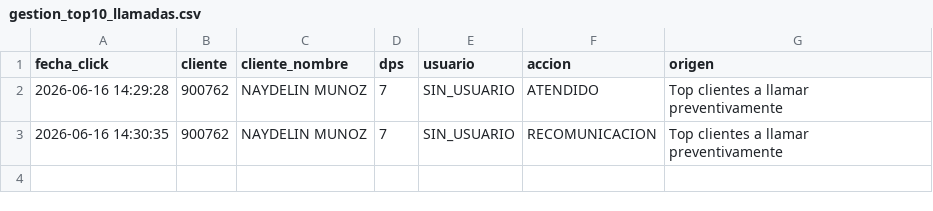
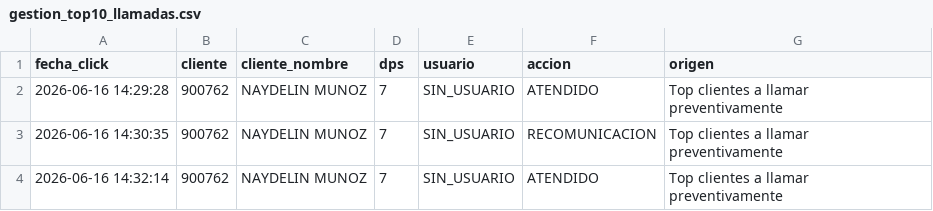
Before and after one commit to PabloJ91011/MAPAS, a CSV file: gestion_top10_llamadas.csv, drawn as a sheet.

Commit message:
Actualizar gestión gestion_top10_llamadas.csv desde Streamlit

```diff
--- a/gestion_top10_llamadas.csv
+++ b/gestion_top10_llamadas.csv
@@ -3 +3,2 @@
 2026-06-16 14:30:35,900762,NAYDELIN MUNOZ,7,SIN_USUARIO,RECOMUNICACION,Top clientes a llamar preventivamente
+2026-06-16 14:32:14,900762,NAYDELIN MUNOZ,7,SIN_USUARIO,ATENDIDO,Top clientes a llamar preventivamente
```
